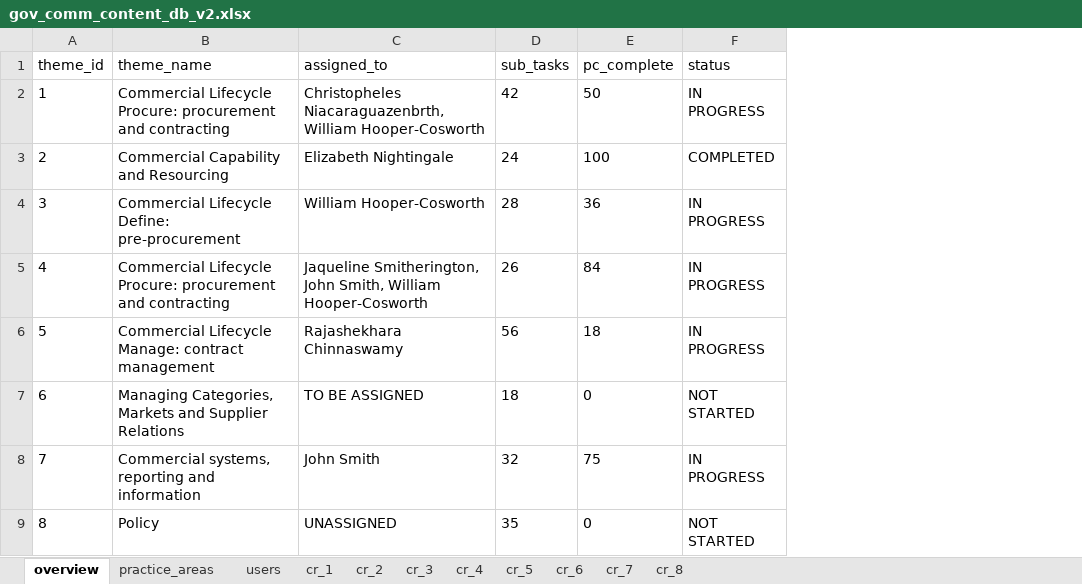
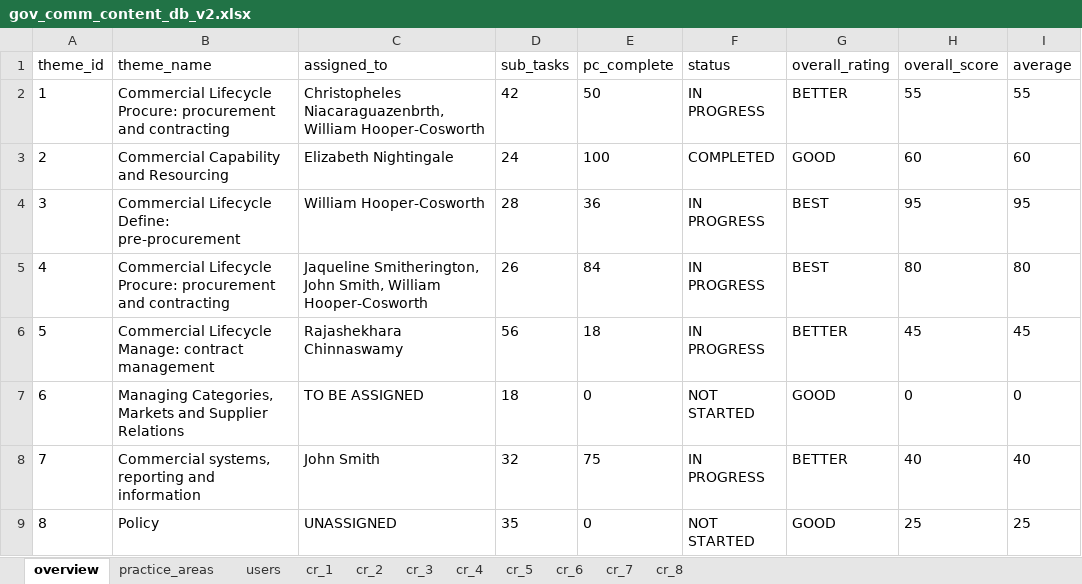
Before and after one commit to cabinetoffice/cciaf, an Excel workbook: app/assets/data/gov_comm_content_db_v2.xlsx, sheet overview, drawn as a sheet; values as stored, in another font and other column widths than the file's, no borders; the diff names each change by its address in the sheet, - before the commit and + after, or states it on an @@ line.

```diff
--- a/app/assets/data/gov_comm_content_db_v2.xlsx (sheet overview)
+++ b/app/assets/data/gov_comm_content_db_v2.xlsx (sheet overview)
+column G (overall_rating), rows 2-9: BETTER | GOOD | BEST | BEST | BETTER | GOOD | BETTER | GOOD
+column H (overall_score), rows 2-9: 55 | 60 | 95 | 80 | 45 | 0 | 40 | 25
+column I (average), rows 2-9: 55 | 60 | 95 | 80 | 45 | 0 | 40 | 25
```
Also changed, not shown: 18 other files.
